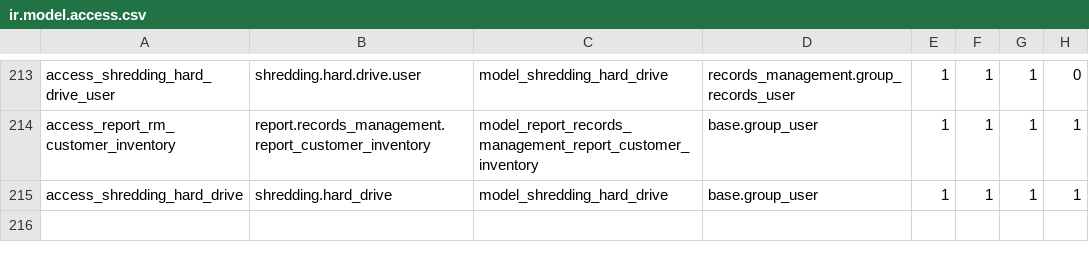
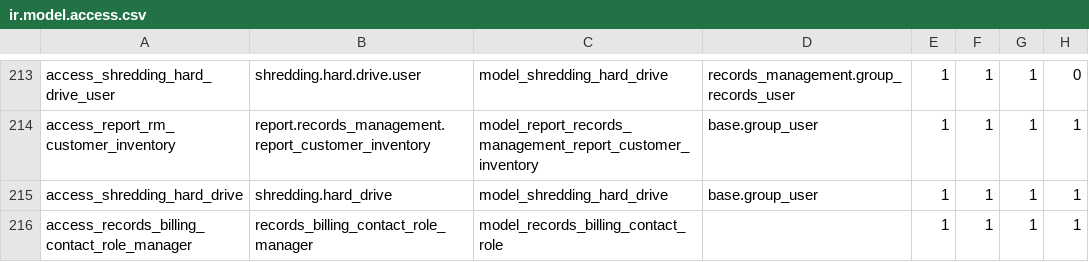
Before and after one commit to John75SunCity/ssh-git-github.com-odoo-odoo.git-18.0, a CSV file: records_management/security/ir.model.access.csv, drawn as a sheet; only a part is shown, gaps mark what is left out.

Commit message:
feat: Update records management module with new billing contact role and reports
- Refactored `key_restriction_checker.py` to change related branch ID to operating unit.
- Updated `records_document_type.py`, `records_retention_policy.py`, and `records_retention_rule.py` to replace branch ID with operating unit.
- Added new model `records_billing_contact_role.py` for defining billing contact roles with unique keys and descriptions.
- Created associated views and reports for the new billing contact role.
- Updated `ir.model.access.csv` to include access rights for the new billing contact role.
- Added initialization files for reports to ensure proper module structure.

```diff
--- a/records_management/security/ir.model.access.csv
+++ b/records_management/security/ir.model.access.csv
@@ -215 +215,2 @@ access_report_rm_customer_inventory,report.records_management.report_customer_in
 access_shredding_hard_drive,shredding.hard_drive,model_shredding_hard_drive,base.group_user,1,1,1,1
+access_records_billing_contact_role_manager,records_billing_contact_role_manager,model_records_billing_contact_role,,1,1,1,1
```
Also changed, not shown: 9 other files.
